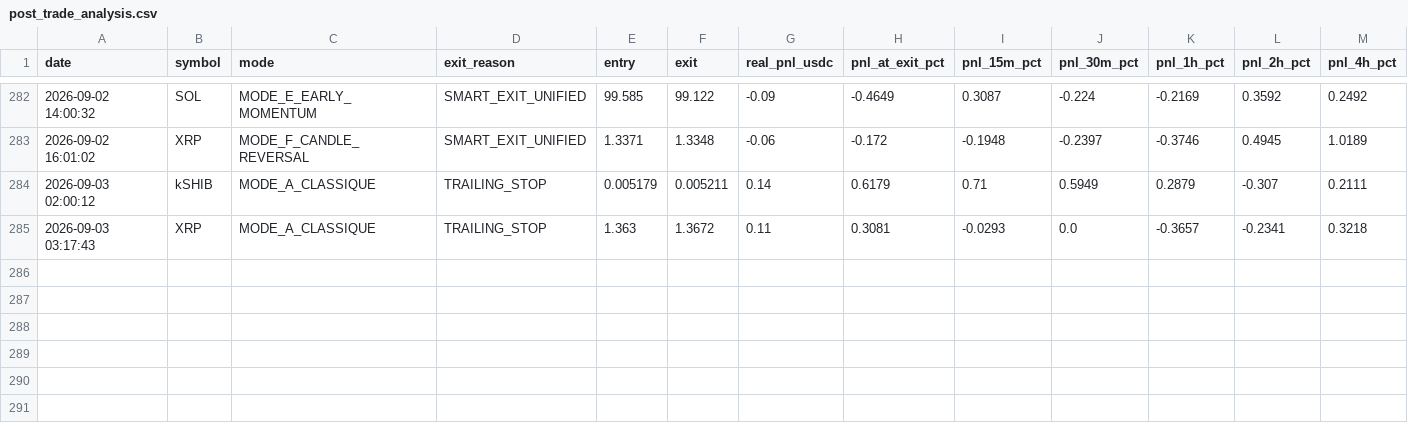
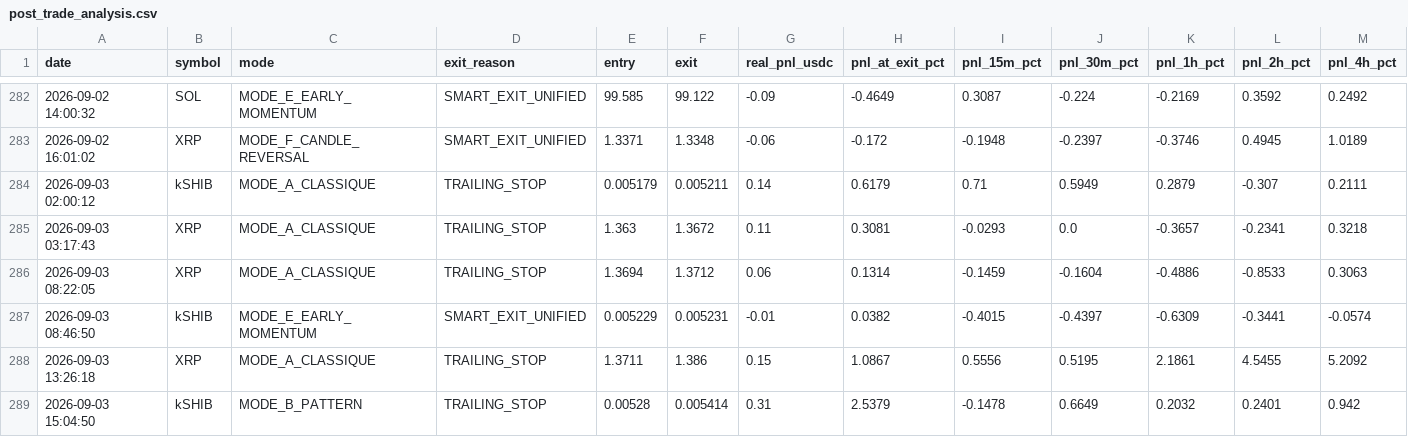
Before and after one commit to frisoo70-ux/trading-bot-data, a CSV file: bot-data/post_trade_analysis.csv, drawn as a sheet; only a part is shown, gaps mark what is left out; rows hold the shown columns only; the diff names each change by its address in the sheet, - before the commit and + after, or states it on an @@ line.

Commit message:
Bot data backup: post_trade_analysis.csv

```diff
--- a/bot-data/post_trade_analysis.csv
+++ b/bot-data/post_trade_analysis.csv
+row 286: 2026-09-03 08:22:05 | XRP | MODE_A_CLASSIQUE | TRAILING_STOP | 1.3694 | 1.3712 | 0.06 | 0.1314 | -0.1459 | -0.1604 | -0.4886 | -0.8533 | 0.3063
+row 287: 2026-09-03 08:46:50 | kSHIB | MODE_E_EARLY_MOMENTUM | SMART_EXIT_UNIFIED | 0.005229 | 0.005231 | -0.01 | 0.0382 | -0.4015 | -0.4397 | -0.6309 | -0.3441 | -0.0574
+row 288: 2026-09-03 13:26:18 | XRP | MODE_A_CLASSIQUE | TRAILING_STOP | 1.3711 | 1.386 | 0.15 | 1.0867 | 0.5556 | 0.5195 | 2.1861 | 4.5455 | 5.2092
+row 289: 2026-09-03 15:04:50 | kSHIB | MODE_B_PATTERN | TRAILING_STOP | 0.00528 | 0.005414 | 0.31 | 2.5379 | -0.1478 | 0.6649 | 0.2032 | 0.2401 | 0.942
```
